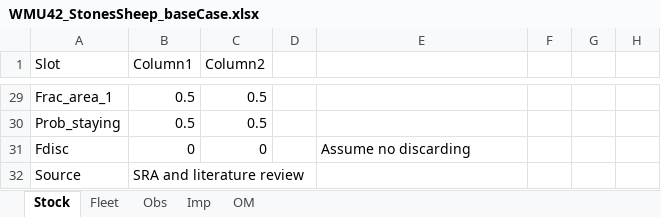
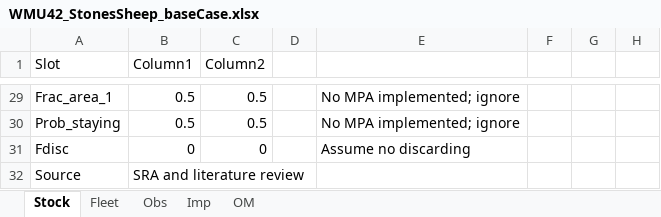
Before and after one commit to mairindeith/StonesRamMSE_DLMTool, an Excel workbook: baseCaseOM/WMU42_StonesSheep_baseCase.xlsx, sheet Stock, drawn as a sheet; only a part is shown, gaps mark what is left out; values as stored, in another font and other column widths than the file's, no borders; the diff covers the shown part only; the diff names each change by its address in the sheet, - before the commit and + after, or states it on an @@ line.

```diff
--- a/baseCaseOM/WMU42_StonesSheep_baseCase.xlsx (sheet Stock)
+++ b/baseCaseOM/WMU42_StonesSheep_baseCase.xlsx (sheet Stock)
-E29:E30: (empty)
+E29:E30: No MPA implemented; ignore
```
Also changed, not shown: 23 edited cells elsewhere in this sheet, periodicRecruitment_om2/WMU42_StonesSheep_periodicRecruitment.xlsx, selectiveHorns_om3/WMU42_StonesSheep_selective_om3.xlsx, 32 other files.
